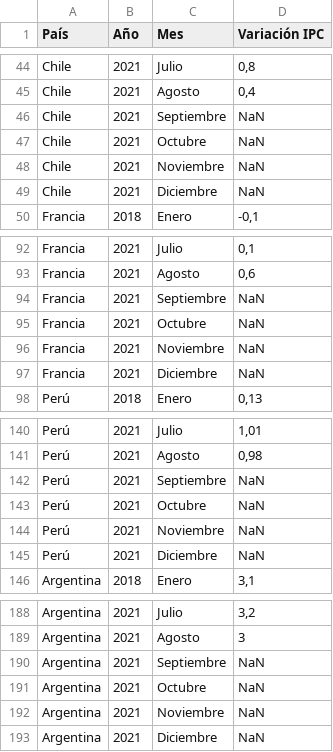
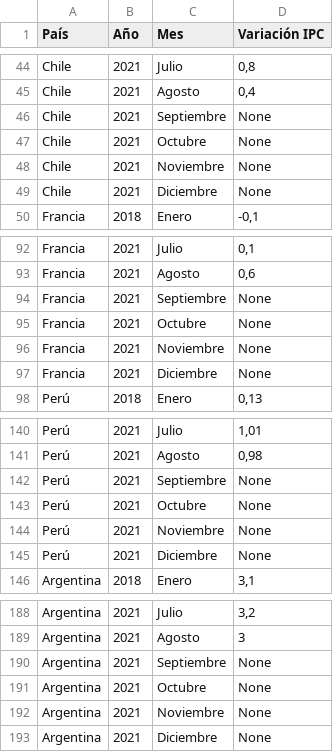
Before and after one commit to redzline/diplodocus, a CSV file: base_ipc.csv, drawn as a sheet; only a part is shown, gaps mark what is left out.

Commit message:
Update base_ipc.csv

```diff
--- a/base_ipc.csv
+++ b/base_ipc.csv
@@ -45,6 +45,6 @@ Chile;2021;Julio;0,8
 Chile;2021;Agosto;0,4
-Chile;2021;Septiembre;NaN
-Chile;2021;Octubre;NaN
-Chile;2021;Noviembre;NaN
-Chile;2021;Diciembre;NaN
+Chile;2021;Septiembre;None
+Chile;2021;Octubre;None
+Chile;2021;Noviembre;None
+Chile;2021;Diciembre;None
 Francia;2018;Enero;-0,1
@@ -93,6 +93,6 @@ Francia;2021;Julio;0,1
 Francia;2021;Agosto;0,6
-Francia;2021;Septiembre;NaN
-Francia;2021;Octubre;NaN
-Francia;2021;Noviembre;NaN
-Francia;2021;Diciembre;NaN
+Francia;2021;Septiembre;None
+Francia;2021;Octubre;None
+Francia;2021;Noviembre;None
+Francia;2021;Diciembre;None
 Perú;2018;Enero;0,13
@@ -141,6 +141,6 @@ Perú;2021;Julio;1,01
 Perú;2021;Agosto;0,98
-Perú;2021;Septiembre;NaN
-Perú;2021;Octubre;NaN
-Perú;2021;Noviembre;NaN
-Perú;2021;Diciembre;NaN
+Perú;2021;Septiembre;None
+Perú;2021;Octubre;None
+Perú;2021;Noviembre;None
+Perú;2021;Diciembre;None
 Argentina;2018;Enero;3,1
@@ -189,5 +189,5 @@ Argentina;2021;Julio;3,2
 Argentina;2021;Agosto;3
-Argentina;2021;Septiembre;NaN
-Argentina;2021;Octubre;NaN
-Argentina;2021;Noviembre;NaN
-Argentina;2021;Diciembre;NaN
+Argentina;2021;Septiembre;None
+Argentina;2021;Octubre;None
+Argentina;2021;Noviembre;None
+Argentina;2021;Diciembre;None
```
